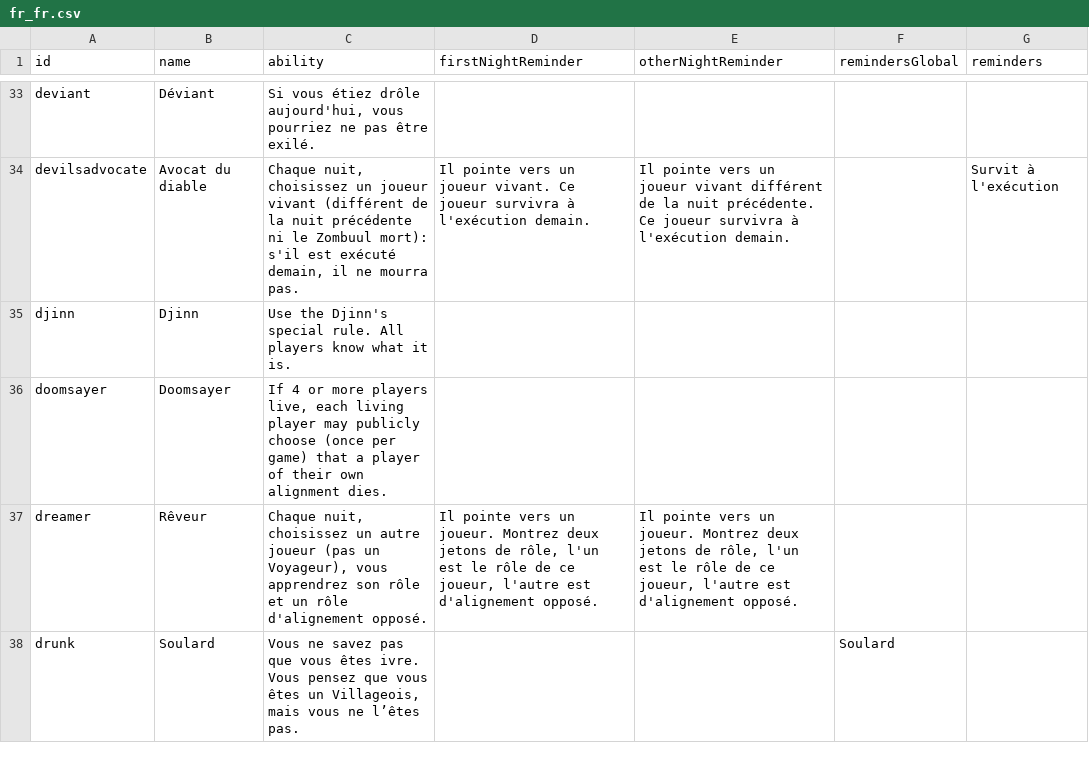
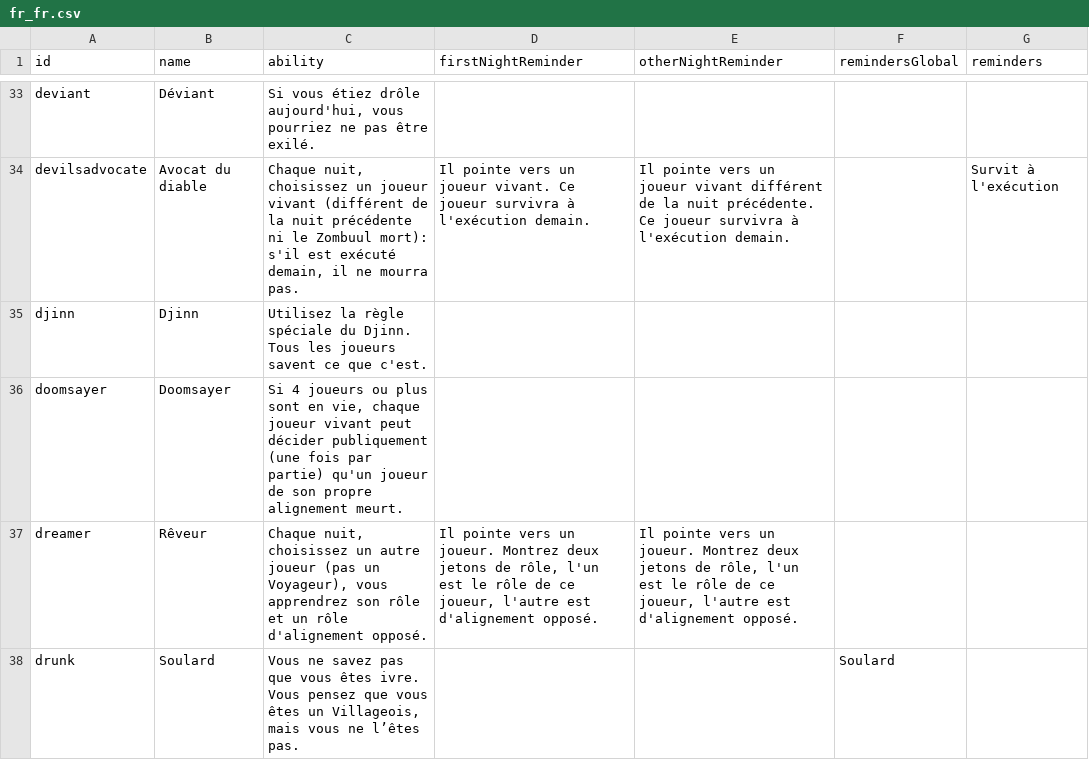
Before and after one commit to RealVidy/botc-translations, a CSV file: assets/csv/fr_fr.csv, drawn as a sheet; only a part is shown, gaps mark what is left out; the diff covers the shown part only.

```diff
--- a/assets/csv/fr_fr.csv
+++ b/assets/csv/fr_fr.csv
@@ -34,4 +34,4 @@ deviant,Déviant,"Si vous étiez drôle aujourd'hui, vous pourriez ne pas être
 devilsadvocate,Avocat du diable,"Chaque nuit, choisissez un joueur vivant (différent de la nuit précédente ni le Zombuul mort): s'il est exécuté demain, il ne mourra pas.",Il pointe vers un joueur vivant. Ce joueur survivra à l'exécution demain.,Il pointe vers un joueur vivant différent de la nuit précédente. Ce joueur survivra à l'exécution demain.,,Survit à l'exécution
-djinn,Djinn,Use the Djinn's special rule. All players know what it is.,,,,
-doomsayer,Doomsayer,"If 4 or more players live, each living player may publicly choose (once per game) that a player of their own alignment dies.",,,,
+djinn,Djinn,Utilisez la règle spéciale du Djinn. Tous les joueurs savent ce que c'est.,,,,
+doomsayer,Doomsayer,"Si 4 joueurs ou plus sont en vie, chaque joueur vivant peut décider publiquement (une fois par partie) qu'un joueur de son propre alignement meurt.",,,,
 dreamer,Rêveur,"Chaque nuit, choisissez un autre joueur (pas un Voyageur), vous apprendrez son rôle et un rôle d'alignement opposé.","Il pointe vers un joueur. Montrez deux jetons de rôle, l'un est le rôle de ce joueur, l'autre est d'alignement opposé.","Il pointe vers un joueur. Montrez deux jetons de rôle, l'un est le rôle de ce joueur, l'autre est d'alignement opposé.",,
```
Also changed, not shown: 11 edited cells elsewhere in this file, 2 other files.
